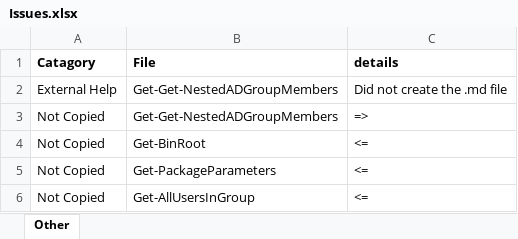
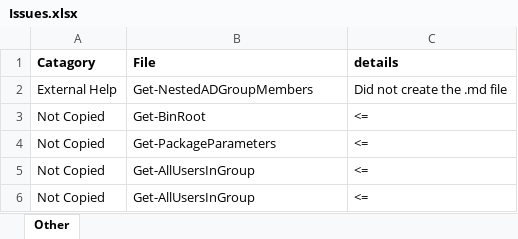
Before and after one commit to smitpi/PSToolKit, an Excel workbook: Issues.xlsx, sheet Other, drawn as a sheet; values as stored, in another font and other column widths than the file's, no borders; formulas without a stored value are shown as written; removed rows and columns are numbered as before the commit, all else as after; the diff names each change by its address in the sheet, - before the commit and + after, or states it on an @@ line.

```diff
--- a/Issues.xlsx (sheet Other)
+++ b/Issues.xlsx (sheet Other)
-B2 (File): Get-Get-NestedADGroupMembers
+B2 (File): Get-NestedADGroupMembers
-row 3: Not Copied | Get-Get-NestedADGroupMembers | =>
+row 5: Not Copied | Get-AllUsersInGroup | <=
```
Also changed, not shown: 24 other files.
